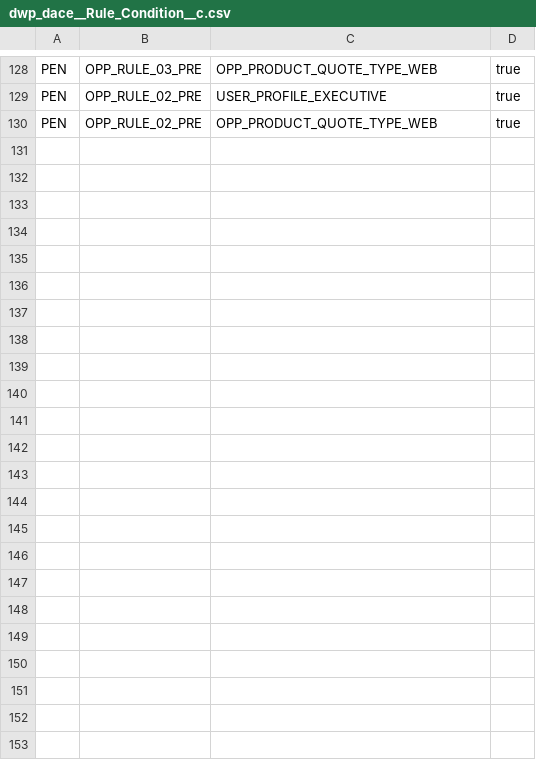
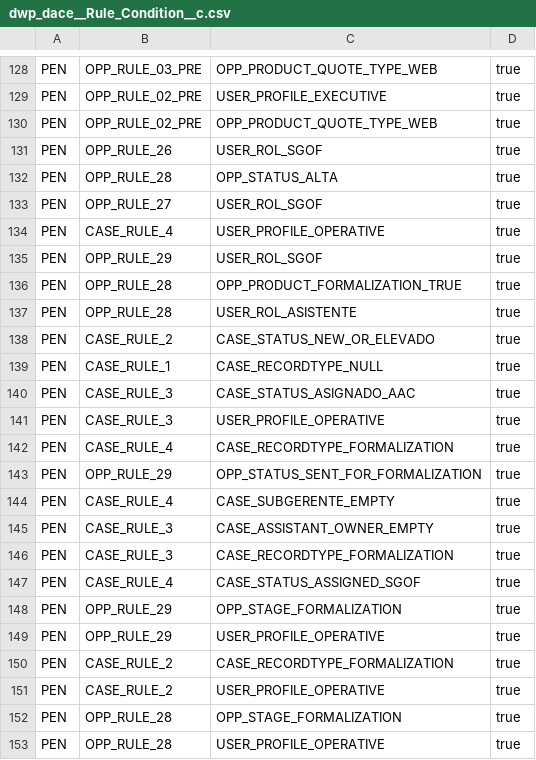
Before and after one commit to JairAnton/dwp-dev7, a CSV file: src/Archivos de carga Inicial/csv/dwp_dace__Rule_Condition__c.csv, drawn as a sheet; only a part is shown, gaps mark what is left out; the diff names each change by its address in the sheet, - before the commit and + after, or states it on an @@ line.

```diff
--- a/src/Archivos de carga Inicial/csv/dwp_dace__Rule_Condition__c.csv
+++ b/src/Archivos de carga Inicial/csv/dwp_dace__Rule_Condition__c.csv
+row 131: PEN | OPP_RULE_26 | USER_ROL_SGOF | true
+row 132: PEN | OPP_RULE_28 | OPP_STATUS_ALTA | true
+row 133: PEN | OPP_RULE_27 | USER_ROL_SGOF | true
+row 134: PEN | CASE_RULE_4 | USER_PROFILE_OPERATIVE | true
+row 135: PEN | OPP_RULE_29 | USER_ROL_SGOF | true
+row 136: PEN | OPP_RULE_28 | OPP_PRODUCT_FORMALIZATION_TRUE | true
+row 137: PEN | OPP_RULE_28 | USER_ROL_ASISTENTE | true
+row 138: PEN | CASE_RULE_2 | CASE_STATUS_NEW_OR_ELEVADO | true
+row 139: PEN | CASE_RULE_1 | CASE_RECORDTYPE_NULL | true
+row 140: PEN | CASE_RULE_3 | CASE_STATUS_ASIGNADO_AAC | true
+row 141: PEN | CASE_RULE_3 | USER_PROFILE_OPERATIVE | true
+row 142: PEN | CASE_RULE_4 | CASE_RECORDTYPE_FORMALIZATION | true
+row 143: PEN | OPP_RULE_29 | OPP_STATUS_SENT_FOR_FORMALIZATION | true
+row 144: PEN | CASE_RULE_4 | CASE_SUBGERENTE_EMPTY | true
+row 145: PEN | CASE_RULE_3 | CASE_ASSISTANT_OWNER_EMPTY | true
+row 146: PEN | CASE_RULE_3 | CASE_RECORDTYPE_FORMALIZATION | true
+row 147: PEN | CASE_RULE_4 | CASE_STATUS_ASSIGNED_SGOF | true
+row 148: PEN | OPP_RULE_29 | OPP_STAGE_FORMALIZATION | true
+row 149: PEN | OPP_RULE_29 | USER_PROFILE_OPERATIVE | true
+row 150: PEN | CASE_RULE_2 | CASE_RECORDTYPE_FORMALIZATION | true
+row 151: PEN | CASE_RULE_2 | USER_PROFILE_OPERATIVE | true
+row 152: PEN | OPP_RULE_28 | OPP_STAGE_FORMALIZATION | true
+row 153: PEN | OPP_RULE_28 | USER_PROFILE_OPERATIVE | true
```
Also changed, not shown: src/Archivos de carga Inicial/csv/dwp_dace__Action__c.csv, src/Archivos de carga Inicial/csv/dwp_dace__Condition__c.csv, 6 other files.
